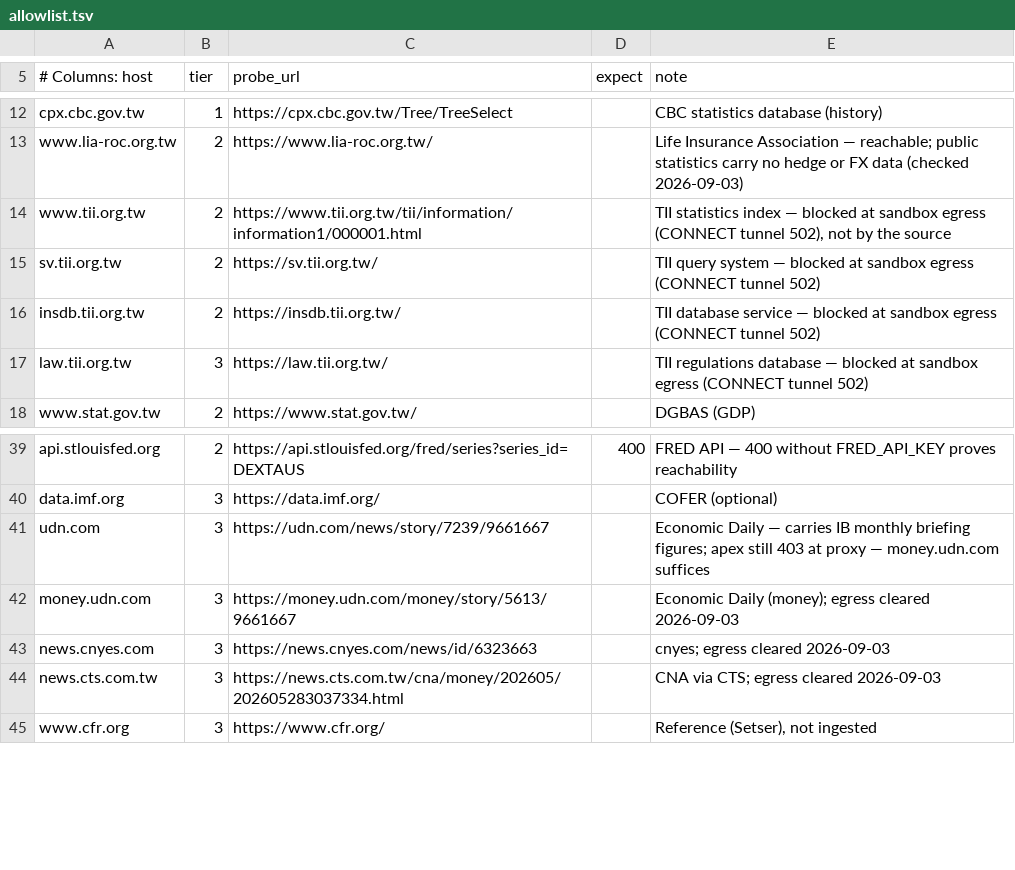
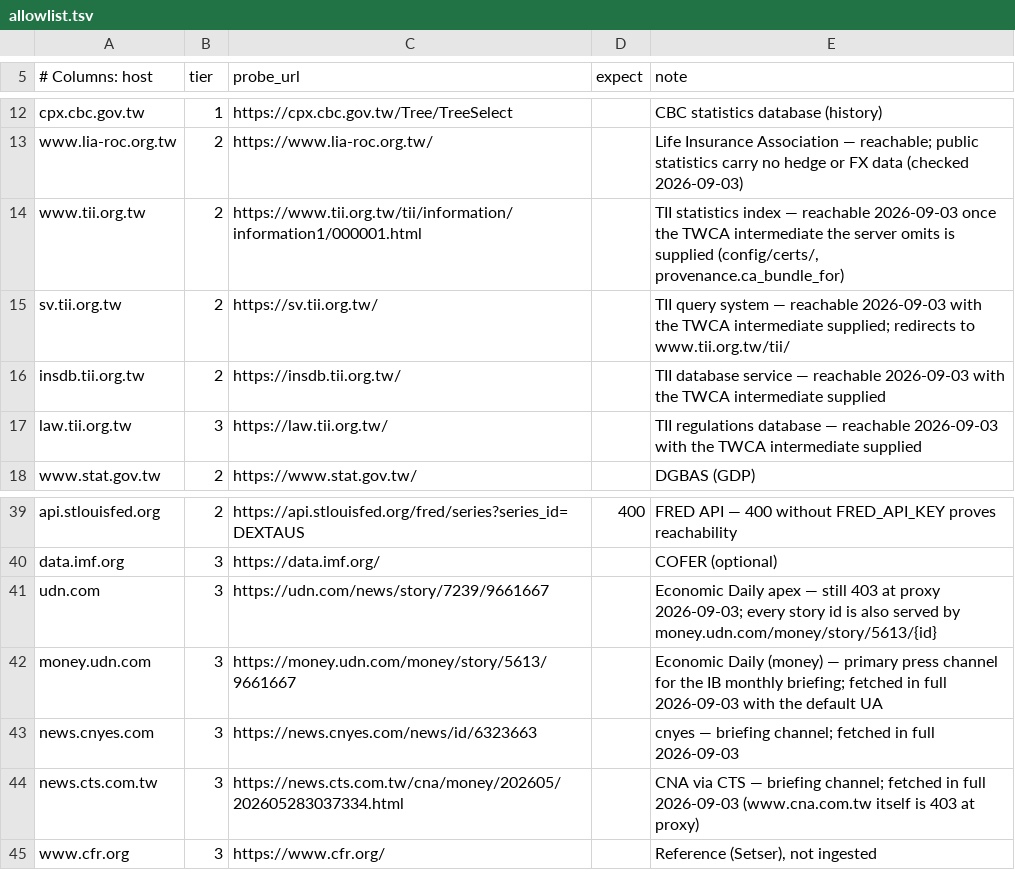
Before and after one commit to WillBtK/Taiwan-Lifers, a TSV file: config/allowlist.tsv, drawn as a sheet; only a part is shown, gaps mark what is left out.

```diff
--- a/config/allowlist.tsv
+++ b/config/allowlist.tsv
@@ -13,6 +13,6 @@ cpx.cbc.gov.tw	1	https://cpx.cbc.gov.tw/Tree/TreeSelect		CBC statistics database
 www.lia-roc.org.tw	2	https://www.lia-roc.org.tw/		Life Insurance Association — reachable; public statistics carry no hedge or FX data (checked 2026-09-03)
-www.tii.org.tw	2	https://www.tii.org.tw/tii/information/information1/000001.html		TII statistics index — blocked at sandbox egress (CONNECT tunnel 502), not by the source
-sv.tii.org.tw	2	https://sv.tii.org.tw/		TII query system — blocked at sandbox egress (CONNECT tunnel 502)
-insdb.tii.org.tw	2	https://insdb.tii.org.tw/		TII database service — blocked at sandbox egress (CONNECT tunnel 502)
-law.tii.org.tw	3	https://law.tii.org.tw/		TII regulations database — blocked at sandbox egress (CONNECT tunnel 502)
+www.tii.org.tw	2	https://www.tii.org.tw/tii/information/information1/000001.html		TII statistics index — reachable 2026-09-03 once the TWCA intermediate the server omits is supplied (config/certs/, provenance.ca_bundle_for)
+sv.tii.org.tw	2	https://sv.tii.org.tw/		TII query system — reachable 2026-09-03 with the TWCA intermediate supplied; redirects to www.tii.org.tw/tii/
+insdb.tii.org.tw	2	https://insdb.tii.org.tw/		TII database service — reachable 2026-09-03 with the TWCA intermediate supplied
+law.tii.org.tw	3	https://law.tii.org.tw/		TII regulations database — reachable 2026-09-03 with the TWCA intermediate supplied
 www.stat.gov.tw	2	https://www.stat.gov.tw/		DGBAS (GDP)
@@ -40,6 +40,6 @@ api.stlouisfed.org	2	https://api.stlouisfed.org/fred/series?series_id=DEXTAUS	40
 data.imf.org	3	https://data.imf.org/		COFER (optional)
-udn.com	3	https://udn.com/news/story/7239/9661667		Economic Daily — carries IB monthly briefing figures; apex still 403 at proxy — money.udn.com suffices
-money.udn.com	3	https://money.udn.com/money/story/5613/9661667		Economic Daily (money); egress cleared 2026-09-03
-news.cnyes.com	3	https://news.cnyes.com/news/id/6323663		cnyes; egress cleared 2026-09-03
-news.cts.com.tw	3	https://news.cts.com.tw/cna/money/202605/202605283037334.html		CNA via CTS; egress cleared 2026-09-03
+udn.com	3	https://udn.com/news/story/7239/9661667		Economic Daily apex — still 403 at proxy 2026-09-03; every story id is also served by money.udn.com/money/story/5613/{id}
+money.udn.com	3	https://money.udn.com/money/story/5613/9661667		Economic Daily (money) — primary press channel for the IB monthly briefing; fetched in full 2026-09-03 with the default UA
+news.cnyes.com	3	https://news.cnyes.com/news/id/6323663		cnyes — briefing channel; fetched in full 2026-09-03
+news.cts.com.tw	3	https://news.cts.com.tw/cna/money/202605/202605283037334.html		CNA via CTS — briefing channel; fetched in full 2026-09-03 (www.cna.com.tw itself is 403 at proxy)
 www.cfr.org	3	https://www.cfr.org/		Reference (Setser), not ingested
```
Also changed, not shown: 22 other files.
